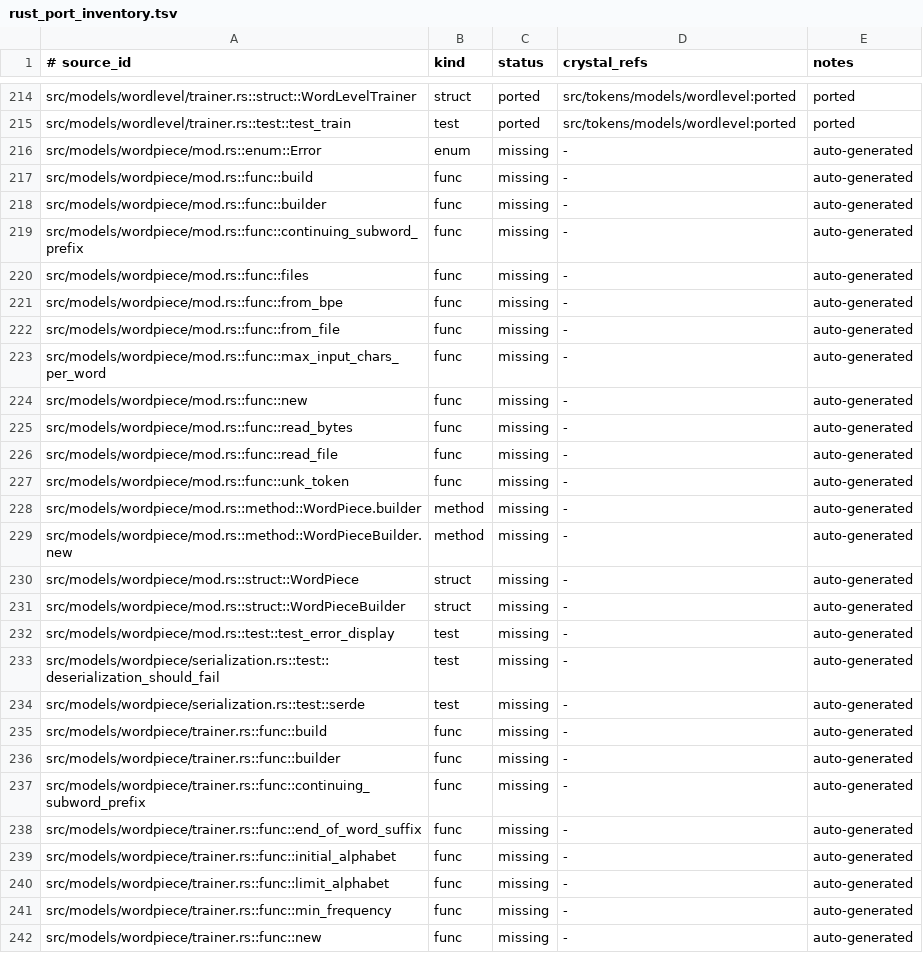
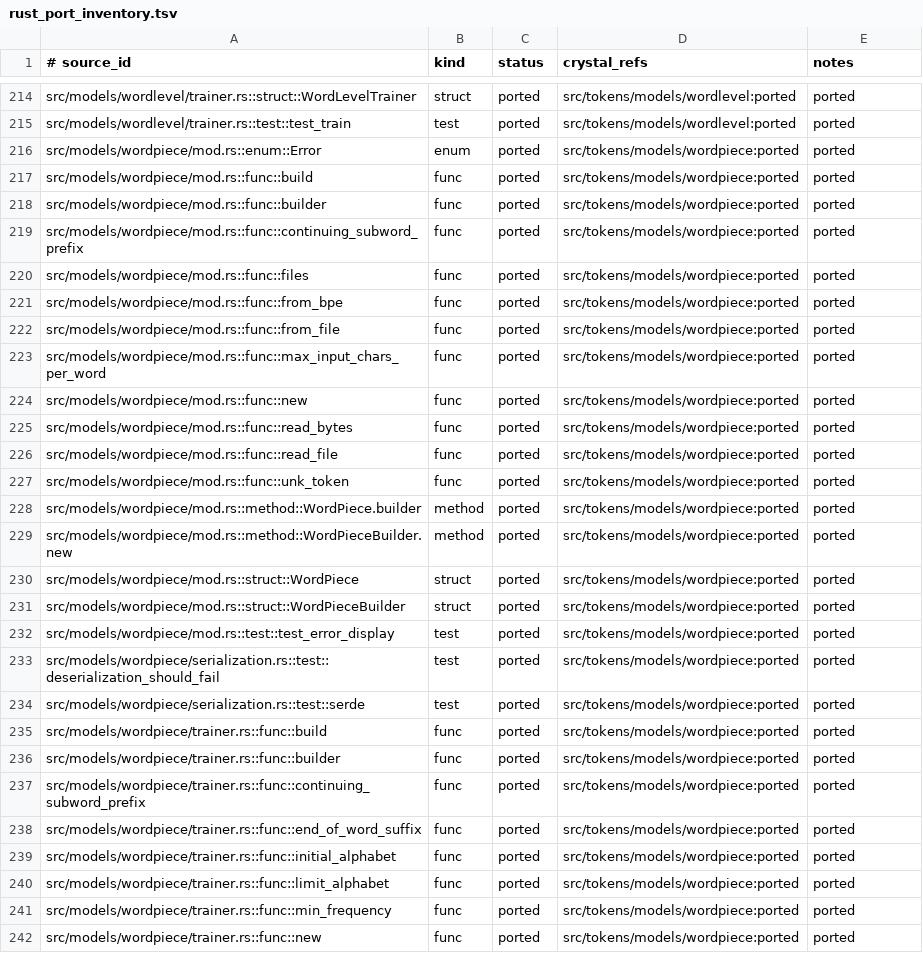
Before and after one commit to dsisnero/tokens, a TSV file: plans/inventory/rust_port_inventory.tsv, drawn as a sheet; only a part is shown, gaps mark what is left out; the diff covers the shown part only.

Commit message:
feat: port WordPiece model and trainer from huggingface/tokenizers
WordPiece is a subword tokenization model using greedy longest-match-first
algorithm with '##' continuation prefix for non-initial subwords.

- WordPiece class: vocab (String->UInt32), reverse vocab, unk_token
  (default '[UNK]'), continuing_subword_prefix (default '##'),
  max_input_chars_per_word (default 100). Implements the Model interface.

- Tokenization: greedy longest-match-first algorithm. For each position,
  tries to match the longest possible substring in the vocab, prepending
  '##' for non-first subwords. Falls back to UNK token if any position
  cannot be matched. Words exceeding max_input_chars_per_word are
  treated as UNK.

- WordPieceTrainer: wraps BpeTrainer, delegating all properties
  (min_frequency, vocab_size, show_progress, special_tokens). The train
  method creates a BPE model, trains using BpeTrainer, then converts
  to WordPiece via from_bpe().

- JSON serialization: to_json/from_json with ordered vocab iteration,
  5 field structure (type, unk_token, continuing_subword_prefix,
  max_input_chars_per_word, vocab).

- from_bpe: conversion constructor from a trained BPE model.

- copy_vocab_from: transfer vocab between WordPiece models (also added
  to WordLevel for symmetry).

Bug fix: removed duplicate AddedToken record from BPE types.cr which
shadowed Tokens::AddedToken and caused type resolution errors in
namespace contexts.

Specs: 11 tests ported from upstream (tokenization with greedy match,
UNK fallback, MissingUnkToken error, max_input_chars_per_word limit,
token_to_id/id_to_token, defaults, JSON serde round-trip, deserialization
error cases, trainer delegation, and training invocation).

Porting plan: marked Feature 2.2 complete, next is Feature 2.3 Unigram.

```diff
--- a/plans/inventory/rust_port_inventory.tsv
+++ b/plans/inventory/rust_port_inventory.tsv
@@ -215,28 +215,28 @@ src/models/wordlevel/trainer.rs::struct::WordLevelTrainer	struct	ported	src/toke
 src/models/wordlevel/trainer.rs::test::test_train	test	ported	src/tokens/models/wordlevel:ported	ported
-src/models/wordpiece/mod.rs::enum::Error	enum	missing	-	auto-generated
-src/models/wordpiece/mod.rs::func::build	func	missing	-	auto-generated
-src/models/wordpiece/mod.rs::func::builder	func	missing	-	auto-generated
-src/models/wordpiece/mod.rs::func::continuing_subword_prefix	func	missing	-	auto-generated
-src/models/wordpiece/mod.rs::func::files	func	missing	-	auto-generated
-src/models/wordpiece/mod.rs::func::from_bpe	func	missing	-	auto-generated
-src/models/wordpiece/mod.rs::func::from_file	func	missing	-	auto-generated
-src/models/wordpiece/mod.rs::func::max_input_chars_per_word	func	missing	-	auto-generated
-src/models/wordpiece/mod.rs::func::new	func	missing	-	auto-generated
-src/models/wordpiece/mod.rs::func::read_bytes	func	missing	-	auto-generated
-src/models/wordpiece/mod.rs::func::read_file	func	missing	-	auto-generated
-src/models/wordpiece/mod.rs::func::unk_token	func	missing	-	auto-generated
-src/models/wordpiece/mod.rs::method::WordPiece.builder	method	missing	-	auto-generated
-src/models/wordpiece/mod.rs::method::WordPieceBuilder.new	method	missing	-	auto-generated
-src/models/wordpiece/mod.rs::struct::WordPiece	struct	missing	-	auto-generated
-src/models/wordpiece/mod.rs::struct::WordPieceBuilder	struct	missing	-	auto-generated
-src/models/wordpiece/mod.rs::test::test_error_display	test	missing	-	auto-generated
-src/models/wordpiece/serialization.rs::test::deserialization_should_fail	test	missing	-	auto-generated
-src/models/wordpiece/serialization.rs::test::serde	test	missing	-	auto-generated
-src/models/wordpiece/trainer.rs::func::build	func	missing	-	auto-generated
-src/models/wordpiece/trainer.rs::func::builder	func	missing	-	auto-generated
-src/models/wordpiece/trainer.rs::func::continuing_subword_prefix	func	missing	-	auto-generated
-src/models/wordpiece/trainer.rs::func::end_of_word_suffix	func	missing	-	auto-generated
-src/models/wordpiece/trainer.rs::func::initial_alphabet	func	missing	-	auto-generated
-src/models/wordpiece/trainer.rs::func::limit_alphabet	func	missing	-	auto-generated
-src/models/wordpiece/trainer.rs::func::min_frequency	func	missing	-	auto-generated
-src/models/wordpiece/trainer.rs::func::new	func	missing	-	auto-generated
+src/models/wordpiece/mod.rs::enum::Error	enum	ported	src/tokens/models/wordpiece:ported	ported
+src/models/wordpiece/mod.rs::func::build	func	ported	src/tokens/models/wordpiece:ported	ported
+src/models/wordpiece/mod.rs::func::builder	func	ported	src/tokens/models/wordpiece:ported	ported
+src/models/wordpiece/mod.rs::func::continuing_subword_prefix	func	ported	src/tokens/models/wordpiece:ported	ported
+src/models/wordpiece/mod.rs::func::files	func	ported	src/tokens/models/wordpiece:ported	ported
+src/models/wordpiece/mod.rs::func::from_bpe	func	ported	src/tokens/models/wordpiece:ported	ported
+src/models/wordpiece/mod.rs::func::from_file	func	ported	src/tokens/models/wordpiece:ported	ported
+src/models/wordpiece/mod.rs::func::max_input_chars_per_word	func	ported	src/tokens/models/wordpiece:ported	ported
+src/models/wordpiece/mod.rs::func::new	func	ported	src/tokens/models/wordpiece:ported	ported
+src/models/wordpiece/mod.rs::func::read_bytes	func	ported	src/tokens/models/wordpiece:ported	ported
+src/models/wordpiece/mod.rs::func::read_file	func	ported	src/tokens/models/wordpiece:ported	ported
+src/models/wordpiece/mod.rs::func::unk_token	func	ported	src/tokens/models/wordpiece:ported	ported
+src/models/wordpiece/mod.rs::method::WordPiece.builder	method	ported	src/tokens/models/wordpiece:ported	ported
+src/models/wordpiece/mod.rs::method::WordPieceBuilder.new	method	ported	src/tokens/models/wordpiece:ported	ported
+src/models/wordpiece/mod.rs::struct::WordPiece	struct	ported	src/tokens/models/wordpiece:ported	ported
+src/models/wordpiece/mod.rs::struct::WordPieceBuilder	struct	ported	src/tokens/models/wordpiece:ported	ported
+src/models/wordpiece/mod.rs::test::test_error_display	test	ported	src/tokens/models/wordpiece:ported	ported
+src/models/wordpiece/serialization.rs::test::deserialization_should_fail	test	ported	src/tokens/models/wordpiece:ported	ported
+src/models/wordpiece/serialization.rs::test::serde	test	ported	src/tokens/models/wordpiece:ported	ported
+src/models/wordpiece/trainer.rs::func::build	func	ported	src/tokens/models/wordpiece:ported	ported
+src/models/wordpiece/trainer.rs::func::builder	func	ported	src/tokens/models/wordpiece:ported	ported
+src/models/wordpiece/trainer.rs::func::continuing_subword_prefix	func	ported	src/tokens/models/wordpiece:ported	ported
+src/models/wordpiece/trainer.rs::func::end_of_word_suffix	func	ported	src/tokens/models/wordpiece:ported	ported
+src/models/wordpiece/trainer.rs::func::initial_alphabet	func	ported	src/tokens/models/wordpiece:ported	ported
+src/models/wordpiece/trainer.rs::func::limit_alphabet	func	ported	src/tokens/models/wordpiece:ported	ported
+src/models/wordpiece/trainer.rs::func::min_frequency	func	ported	src/tokens/models/wordpiece:ported	ported
+src/models/wordpiece/trainer.rs::func::new	func	ported	src/tokens/models/wordpiece:ported	ported
```
Also changed, not shown: 48 edited cells elsewhere in this file, plans/inventory/rust_test_parity.tsv, 9 other files.
